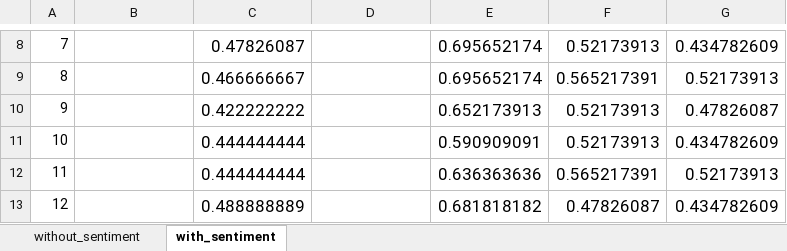
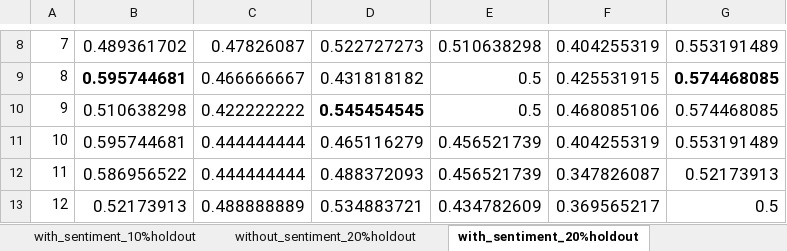
Before and after one commit to runzhoucao/Columbia-COMS4995-StockPrediction, an Excel workbook: result.xlsx, sheet with_sentiment_20%holdout, drawn as a sheet; only a part is shown, gaps mark what is left out; values as stored, in another font and other column widths than the file's, no borders; the diff covers the shown part only; the diff names each change by its address in the sheet, - before the commit and + after, or states it on an @@ line.

```diff
--- a/result.xlsx (sheet with_sentiment_20%holdout)
+++ b/result.xlsx (sheet with_sentiment_20%holdout)
-sheet tab: without_sentiment
+sheet tab: without_sentiment_20%holdout
-sheet tab: with_sentiment
+sheet tab: with_sentiment_20%holdout
+sheet tab: with_sentiment_10%holdout
-B8: (empty)
+B8: 0.489361702
-D8: (empty)
+D8: 0.522727273
-E8: 0.695652174
+E8: 0.510638298
-F8: 0.52173913
+F8: 0.404255319
-G8: 0.434782609
+G8: 0.553191489
-B9: (empty)
+B9: 0.595744681
-D9: (empty)
+D9: 0.431818182
-E9: 0.695652174
+E9: 0.5
-F9: 0.565217391
+F9: 0.425531915
-G9: 0.52173913
+G9: 0.574468085
-G9 bold: off
+G9 bold: on
-B10: (empty)
+B10: 0.510638298
-D10: (empty)
+D10: 0.545454545
-E10: 0.652173913
+E10: 0.5
-F10: 0.52173913
+F10: 0.468085106
-G10: 0.47826087
+G10: 0.574468085
-B11: (empty)
+B11: 0.595744681
-D11: (empty)
+D11: 0.465116279
-E11: 0.590909091
+E11: 0.456521739
-F11: 0.52173913
+F11: 0.404255319
-G11: 0.434782609
+G11: 0.553191489
-B12: (empty)
+B12: 0.586956522
-D12: (empty)
+D12: 0.488372093
-E12: 0.636363636
+E12: 0.456521739
-F12: 0.565217391
+F12: 0.347826087
-B13: (empty)
+B13: 0.52173913
-D13: (empty)
+D13: 0.534883721
-E13: 0.681818182
+E13: 0.434782609
-F13: 0.47826087
+F13: 0.369565217
-G13: 0.434782609
+G13: 0.5
```
Also changed, not shown: 50 edited cells and cell formats elsewhere in this sheet, sheet without_sentiment_20%holdout, other sheet tabs, 1 other file.
